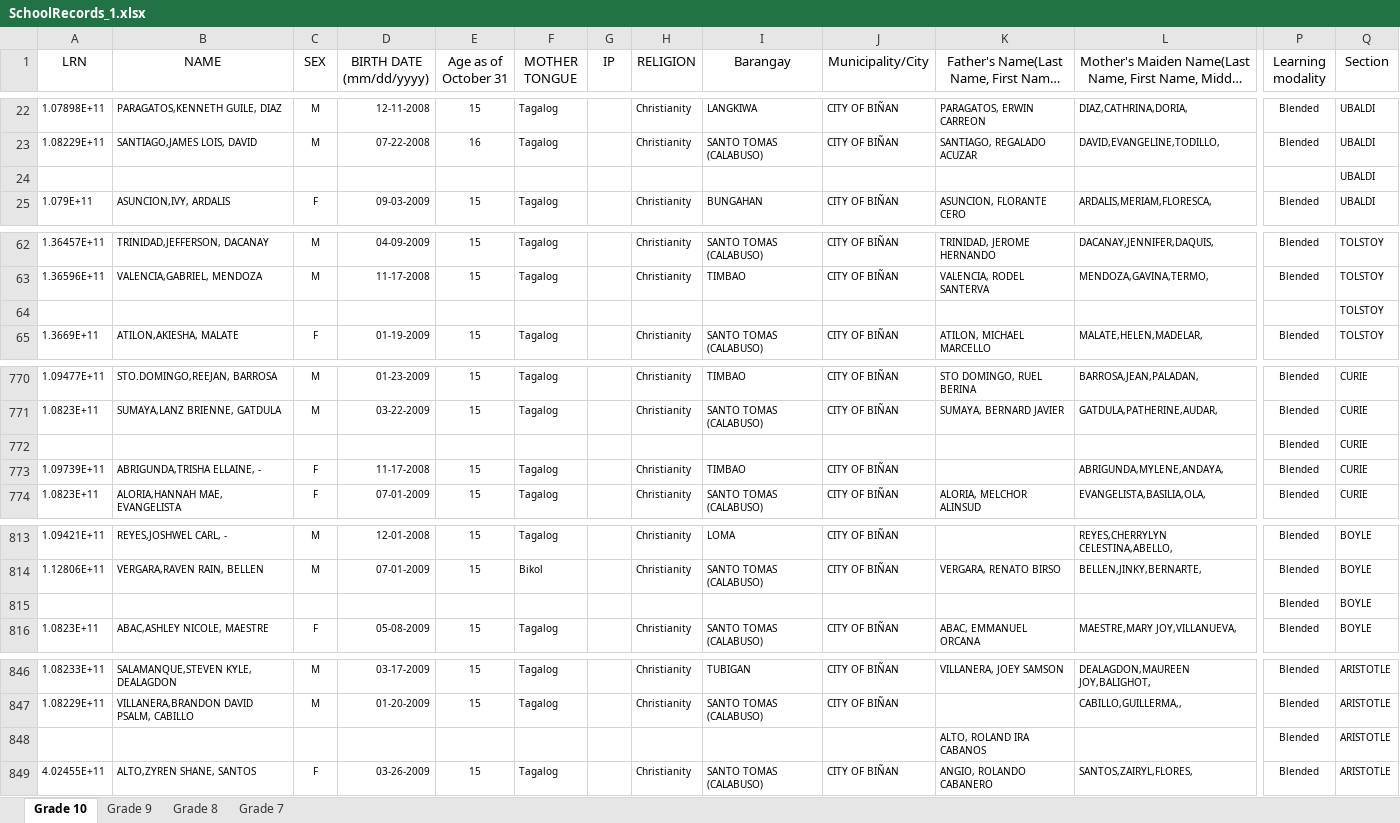
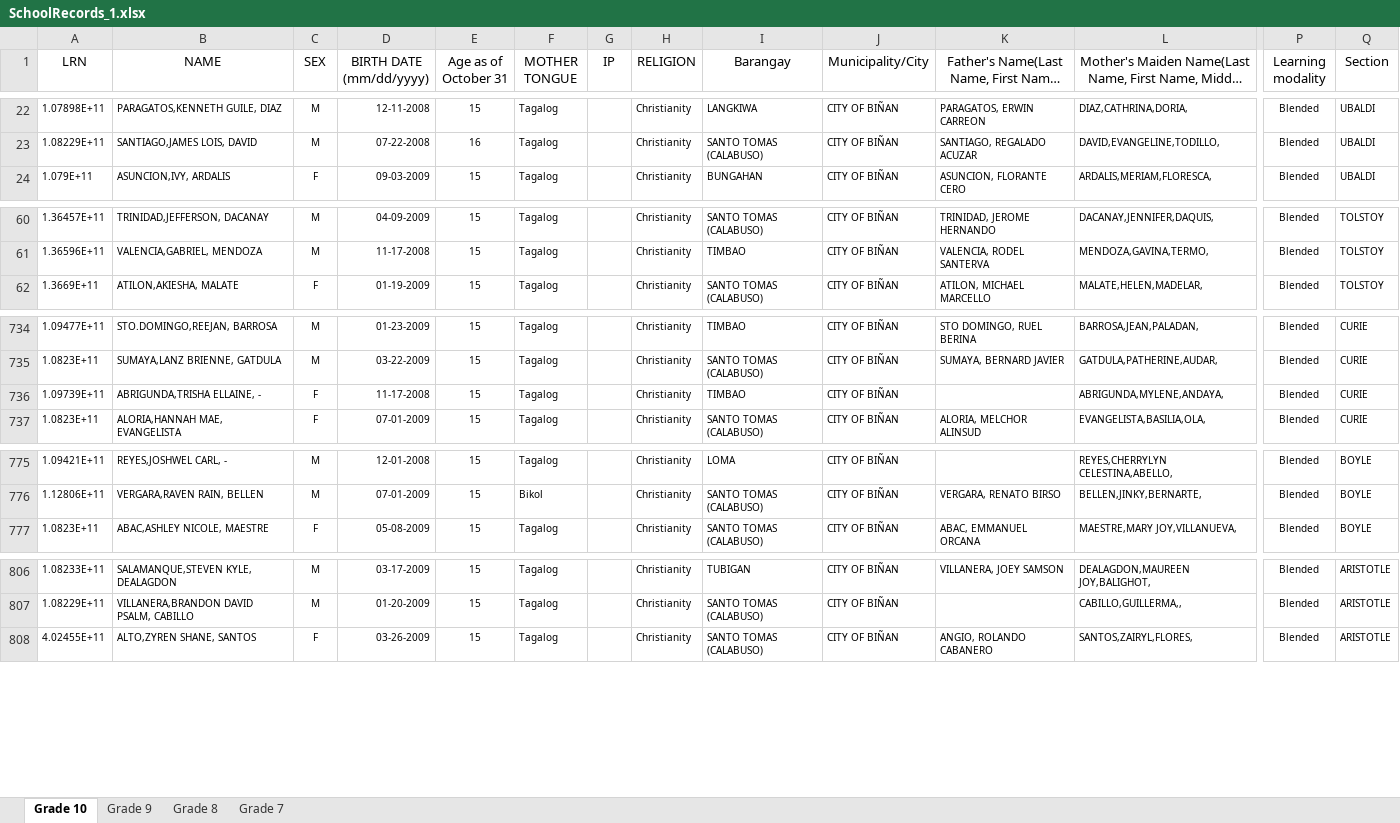
Before and after one commit to JanDanielNieto/guidancesystem, an Excel workbook: uploads/SchoolRecords_1.xlsx, sheet Grade 10, drawn as a sheet; only a part is shown, gaps mark what is left out; long unchanged cells end in …; values as stored, in another font and other column widths than the file's, no borders; rows hold the shown columns only; the diff covers the shown part only; the diff names each change by its address in the sheet, - before the commit and + after, or states it on an @@ line.

```diff
--- a/uploads/SchoolRecords_1.xlsx (sheet Grade 10)
+++ b/uploads/SchoolRecords_1.xlsx (sheet Grade 10)
-row 24:  |  |  |  |  |  |  |  |  |  |  |  |  | UBALDI
-row 64:  |  |  |  |  |  |  |  |  |  |  |  |  | TOLSTOY
-row 772:  |  |  |  |  |  |  |  |  |  |  |  | Blended | CURIE
-row 815:  |  |  |  |  |  |  |  |  |  |  |  | Blended | BOYLE
-row 848:  |  |  |  |  |  |  |  |  |  | ALTO, ROLAND IRA CABANOS |  | Blended | ARISTOTLE
```
Also changed, not shown: 36 removed rows elsewhere in this sheet, 2 other files.
